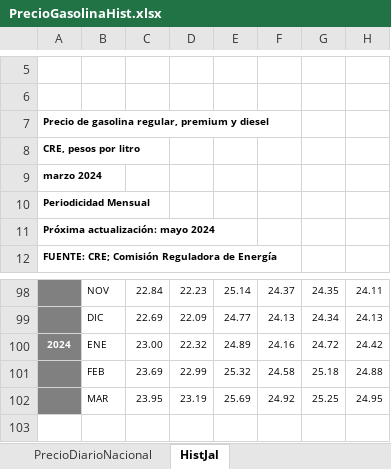
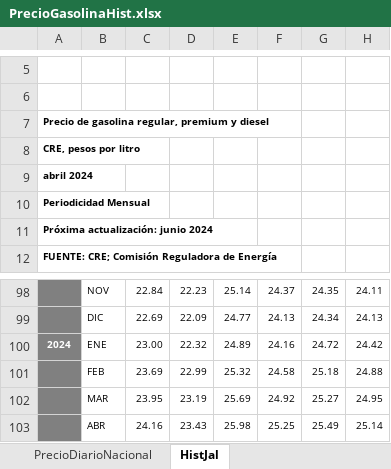
Before and after one commit to DIEEF-IIEG/SIE, an Excel workbook: PrecioGasolinaHist.xlsx, sheet HistJal, drawn as a sheet; only a part is shown, gaps mark what is left out; values as stored, in another font and other column widths than the file's, no borders; charts and pictures not drawn; the diff names each change by its address in the sheet, - before the commit and + after, or states it on an @@ line.

```diff
--- a/PrecioGasolinaHist.xlsx (sheet HistJal)
+++ b/PrecioGasolinaHist.xlsx (sheet HistJal)
@@ column A renumbered between rows 9 and 11 @@
-G102: 25.25
+G102: 25.27
+row 103:  | ABR | 24.16 | 23.43 | 25.98 | 25.25 | 25.49 | 25.14
```
Also changed, not shown: sheet PrecioDiarioNacional, HistINPC.xlsx, InflacionTabulado.xlsx, 1 other file.
